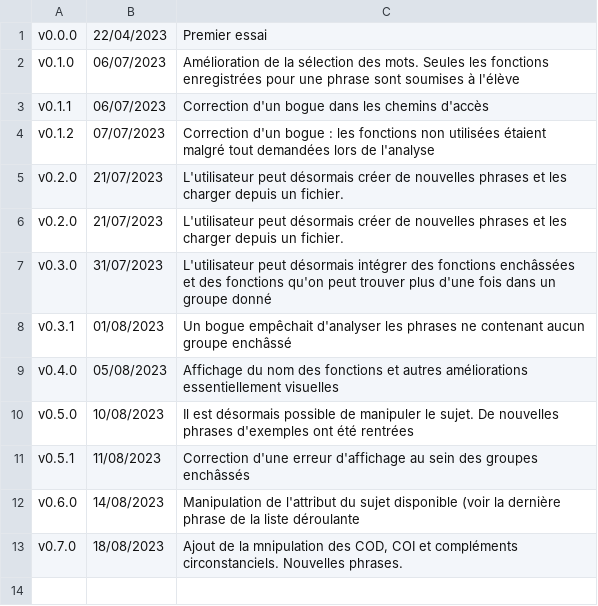
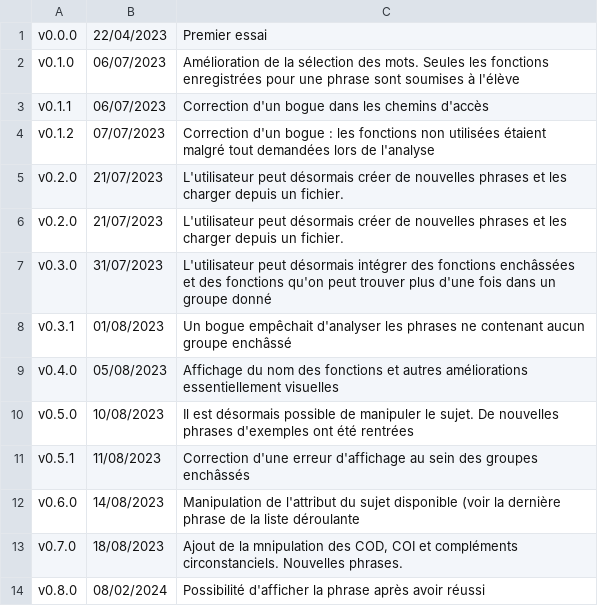
Before and after one commit to manip-syntax/manip-syntax-demo, a CSV file: versions.csv, drawn as a sheet; the diff names each change by its address in the sheet, - before the commit and + after, or states it on an @@ line.

Commit message:
Possibilité d'afficher la phrase après avoir réussi

```diff
--- a/versions.csv
+++ b/versions.csv
+row 14: v0.8.0 | 08/02/2024 | Possibilité d'afficher la phrase après avoir réussi
```
Also changed, not shown: 6 other files.
